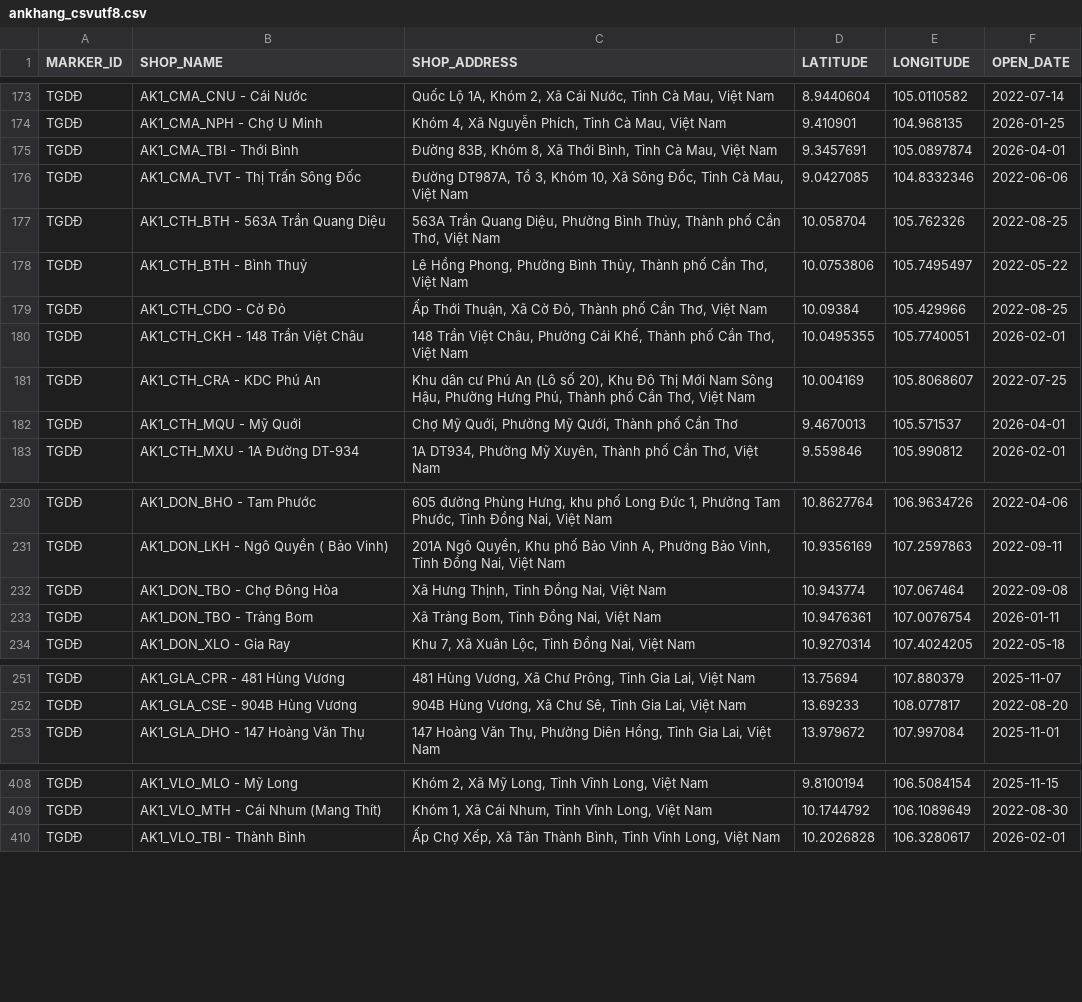
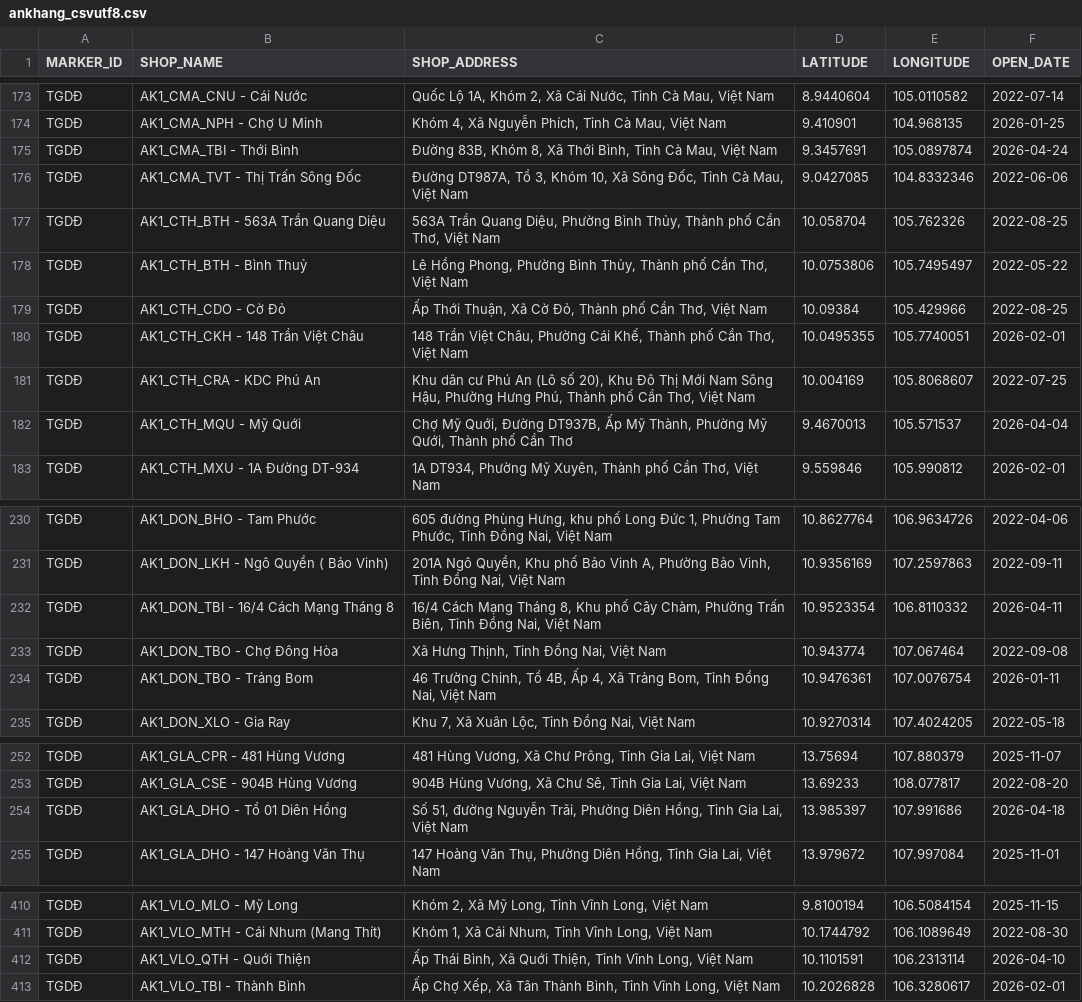
Before and after one commit to vhctruc/maplc, a CSV file: ankhang_csvutf8.csv, drawn as a sheet; only a part is shown, gaps mark what is left out; the diff covers the shown part only.

Commit message:
Upload shop CSV files via Python 2026-05-05T13:55:08.495581

```diff
--- a/ankhang_csvutf8.csv
+++ b/ankhang_csvutf8.csv
@@ -174,3 +174,3 @@ TGDÐ,AK1_CMA_CNU - Cái Nước,"Quốc Lộ 1A, Khóm 2, Xã Cái Nước, T
 TGDÐ,AK1_CMA_NPH - Chợ U Minh,"Khóm 4, Xã Nguyễn Phích, Tỉnh Cà Mau, Việt Nam",9.410901,104.968135,2026-01-25
-TGDÐ,AK1_CMA_TBI - Thới Bình,"Đường 83B, Khóm 8, Xã Thới Bình, Tỉnh Cà Mau, Việt Nam",9.3457691,105.0897874,2026-04-01
+TGDÐ,AK1_CMA_TBI - Thới Bình,"Đường 83B, Khóm 8, Xã Thới Bình, Tỉnh Cà Mau, Việt Nam",9.3457691,105.0897874,2026-04-24
 TGDÐ,AK1_CMA_TVT - Thị Trấn Sông Đốc,"Đường DT987A, Tổ 3, Khóm 10, Xã Sông Đốc, Tỉnh Cà Mau, Việt Nam",9.0427085,104.8332346,2022-06-06
@@ -181,3 +181,3 @@ TGDÐ,AK1_CTH_CKH - 148 Trần Việt Châu,"148 Trần Việt Châu, Phường
 TGDÐ,AK1_CTH_CRA - KDC Phú An,"Khu dân cư Phú An (Lô số 20), Khu Đô Thị Mới Nam Sông Hậu, Phường Hưng Phú, Thành phố Cần Thơ, Việt Nam",10.004169,105.8068607,2022-07-25
-TGDÐ,AK1_CTH_MQU - Mỹ Quới,"Chợ Mỹ Quới, Phường Mỹ Qưới, Thành phố Cần Thơ",9.4670013,105.571537,2026-04-01
+TGDÐ,AK1_CTH_MQU - Mỹ Quới,"Chợ Mỹ Quới, Đường DT937B, Ấp Mỹ Thành, Phường Mỹ Qưới, Thành phố Cần Thơ",9.4670013,105.571537,2026-04-04
 TGDÐ,AK1_CTH_MXU - 1A Đường DT-934,"1A DT934, Phường Mỹ Xuyên, Thành phố Cần Thơ, Việt Nam",9.559846,105.990812,2026-02-01
@@ -231,4 +231,5 @@ TGDÐ,AK1_DON_BHO - Tam Phước,"605 đường Phùng Hưng, khu phố Long Đ
 TGDÐ,AK1_DON_LKH - Ngô Quyền ( Bảo Vinh),"201A Ngô Quyền, Khu phố Bảo Vinh A, Phường Bảo Vinh, Tỉnh Đồng Nai, Việt Nam",10.9356169,107.2597863,2022-09-11
+TGDÐ,AK1_DON_TBI - 16/4 Cách Mạng Tháng 8,"16/4 Cách Mạng Tháng 8, Khu phố Cây Chàm, Phường Trấn Biên, Tỉnh Đồng Nai, Việt Nam",10.9523354,106.8110332,2026-04-11
 TGDÐ,AK1_DON_TBO - Chợ Đông Hòa,"Xã Hưng Thịnh, Tỉnh Đồng Nai, Việt Nam",10.943774,107.067464,2022-09-08
-TGDÐ,AK1_DON_TBO - Trảng Bom,"Xã Trảng Bom, Tỉnh Đồng Nai, Việt Nam",10.9476361,107.0076754,2026-01-11
+TGDÐ,AK1_DON_TBO - Trảng Bom,"46 Trường Chinh, Tổ 4B, Ấp 4, Xã Trảng Bom, Tỉnh Đồng Nai, Việt Nam",10.9476361,107.0076754,2026-01-11
 TGDÐ,AK1_DON_XLO - Gia Ray,"Khu 7, Xã Xuân Lộc, Tỉnh Đồng Nai, Việt Nam",10.9270314,107.4024205,2022-05-18
@@ -252,2 +253,3 @@ TGDÐ,AK1_GLA_CPR - 481 Hùng Vương,"481 Hùng Vương, Xã Chư Prông, Tỉn
 TGDÐ,AK1_GLA_CSE - 904B Hùng Vương,"904B Hùng Vương, Xã Chư Sê, Tỉnh Gia Lai, Việt Nam",13.69233,108.077817,2022-08-20
+TGDÐ,AK1_GLA_DHO -  Tổ 01 Diên Hồng,"Số 51, đường Nguyễn Trãi, Phường Diên Hồng, Tỉnh Gia Lai, Việt Nam",13.985397,107.991686,2026-04-18
 TGDÐ,AK1_GLA_DHO - 147 Hoàng Văn Thụ,"147 Hoàng Văn Thụ, Phường Diên Hồng, Tỉnh Gia Lai, Việt Nam",13.979672,107.997084,2025-11-01
@@ -409,2 +411,3 @@ TGDÐ,AK1_VLO_MLO - Mỹ Long,"Khóm 2, Xã Mỹ Long, Tỉnh Vĩnh Long, Việt
 TGDÐ,AK1_VLO_MTH - Cái Nhum (Mang Thít),"Khóm 1, Xã Cái Nhum, Tỉnh Vĩnh Long, Việt Nam",10.1744792,106.1089649,2022-08-30
+TGDÐ,AK1_VLO_QTH - Quới Thiện,"Ấp Thái Bình, Xã Quới Thiện, Tỉnh Vĩnh Long, Việt Nam",10.1101591,106.2313114,2026-04-10
 TGDÐ,AK1_VLO_TBI - Thành Bình,"Ấp Chợ Xếp, Xã Tân Thành Bình, Tỉnh Vĩnh Long, Việt Nam",10.2026828,106.3280617,2026-02-01
```
Also changed, not shown: 1 edited cell elsewhere in this file.
